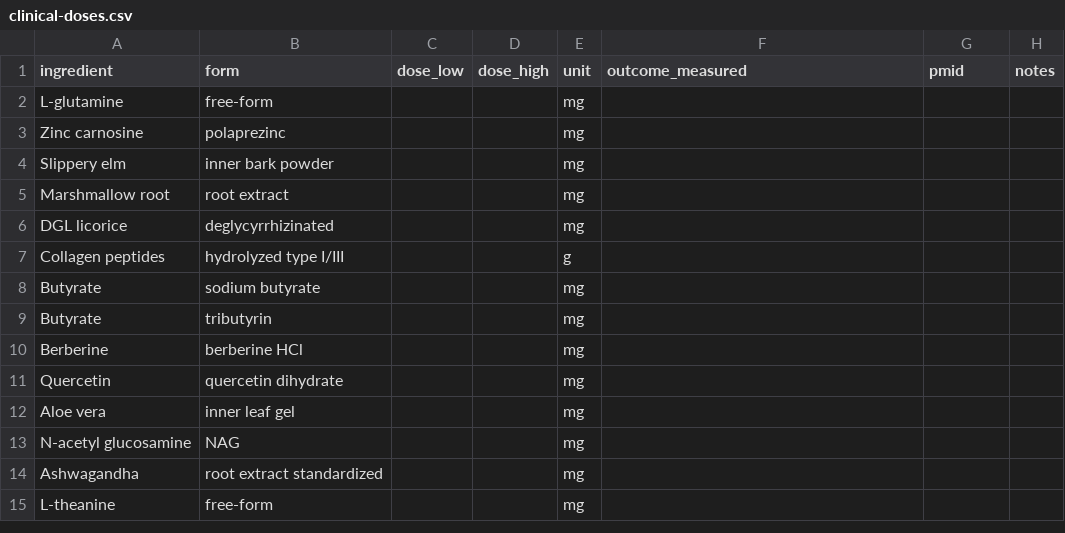
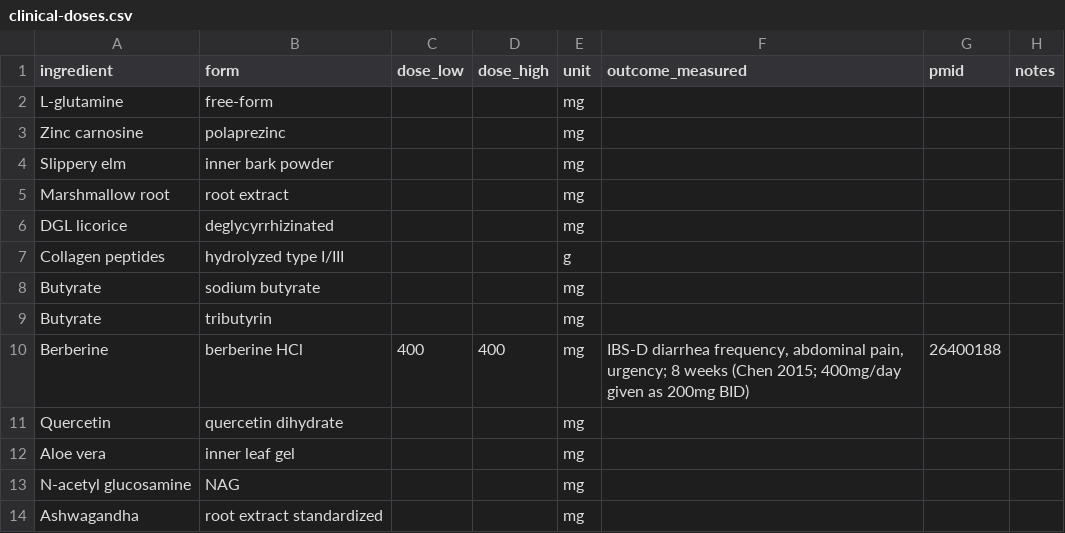
Before and after one commit to RyanPepple/supplement-facts-check, a CSV file: clinical-doses.csv, drawn as a sheet; only a part is shown; the shorter side is filled out with more unchanged rows.

Commit message:
Add Berberine dose reference (PMID 26400188)

```diff
--- a/clinical-doses.csv
+++ b/clinical-doses.csv
@@ -9,3 +9,3 @@ Butyrate,sodium butyrate,,,mg,,,
 Butyrate,tributyrin,,,mg,,,
-Berberine,berberine HCl,,,mg,,,
+Berberine,berberine HCl,400,400,mg,"IBS-D diarrhea frequency, abdominal pain, urgency; 8 weeks (Chen 2015; 400mg/day given as 200mg BID)",26400188,
 Quercetin,quercetin dihydrate,,,mg,,,
```
